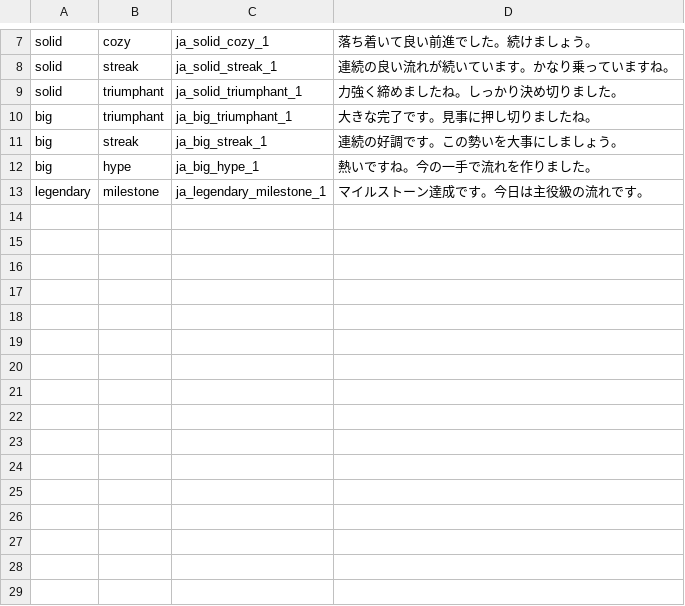
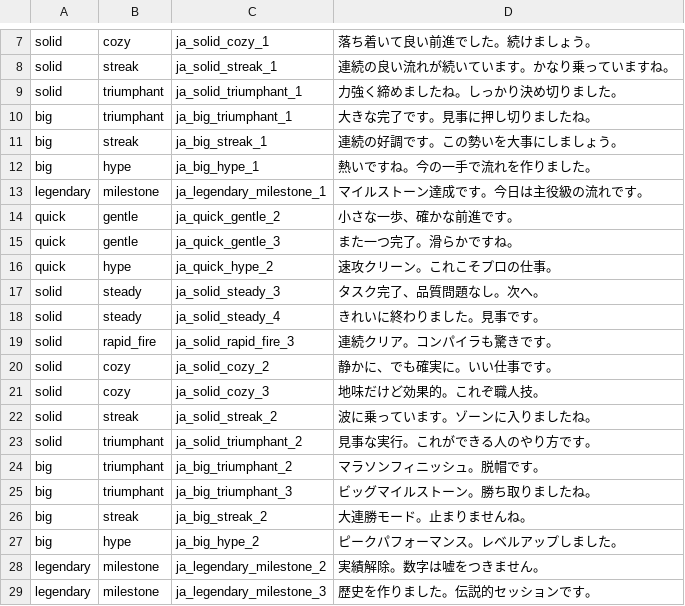
Before and after one commit to chinadbo/cheerer, a TSV file: scripts/messages/catalog_ja.tsv, drawn as a sheet; only a part is shown, gaps mark what is left out.

```diff
--- a/scripts/messages/catalog_ja.tsv
+++ b/scripts/messages/catalog_ja.tsv
@@ -13 +13,17 @@ big|hype|ja_big_hype_1|熱いですね。今の一手で流れを作りました
 legendary|milestone|ja_legendary_milestone_1|マイルストーン達成です。今日は主役級の流れです。
+quick|gentle|ja_quick_gentle_2|小さな一歩、確かな前進です。
+quick|gentle|ja_quick_gentle_3|また一つ完了。滑らかですね。
+quick|hype|ja_quick_hype_2|速攻クリーン。これこそプロの仕事。
+solid|steady|ja_solid_steady_3|タスク完了、品質問題なし。次へ。
+solid|steady|ja_solid_steady_4|きれいに終わりました。見事です。
+solid|rapid_fire|ja_solid_rapid_fire_3|連続クリア。コンパイラも驚きです。
+solid|cozy|ja_solid_cozy_2|静かに、でも確実に。いい仕事です。
+solid|cozy|ja_solid_cozy_3|地味だけど効果的。これぞ職人技。
+solid|streak|ja_solid_streak_2|波に乗っています。ゾーンに入りましたね。
+solid|triumphant|ja_solid_triumphant_2|見事な実行。これができる人のやり方です。
+big|triumphant|ja_big_triumphant_2|マラソンフィニッシュ。脱帽です。
+big|triumphant|ja_big_triumphant_3|ビッグマイルストーン。勝ち取りましたね。
+big|streak|ja_big_streak_2|大連勝モード。止まりませんね。
+big|hype|ja_big_hype_2|ピークパフォーマンス。レベルアップしました。
+legendary|milestone|ja_legendary_milestone_2|実績解除。数字は嘘をつきません。
+legendary|milestone|ja_legendary_milestone_3|歴史を作りました。伝説的セッションです。
```
Also changed, not shown: scripts/messages/catalog_en.tsv, scripts/messages/catalog_zh.tsv.
